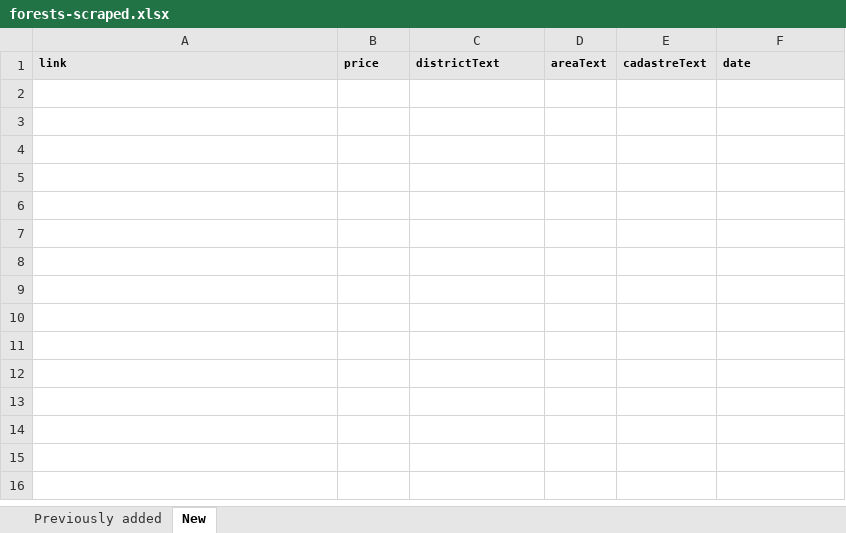
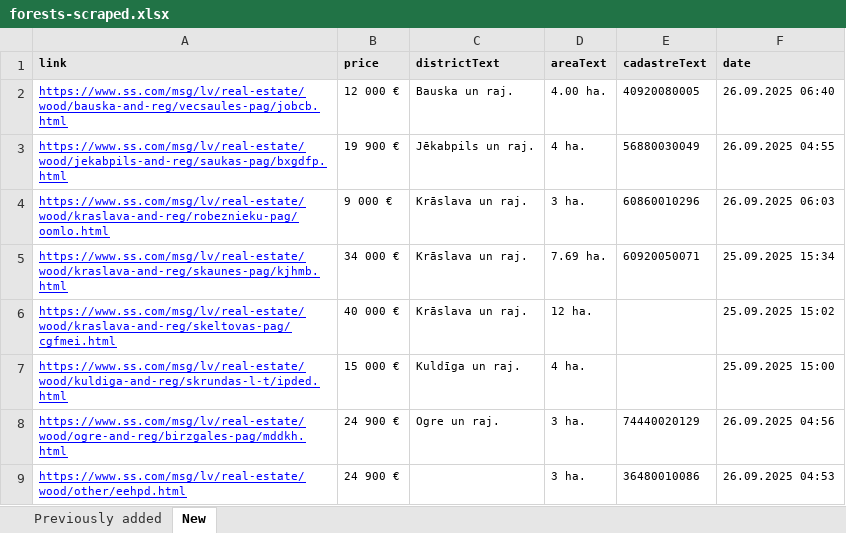
Before and after one commit to Martins-K/forest_land_scraper, an Excel workbook: forests-scraped.xlsx, sheet New, drawn as a sheet; values as stored, in another font and other column widths than the file's, no borders; the diff names each change by its address in the sheet, - before the commit and + after, or states it on an @@ line.

```diff
--- a/forests-scraped.xlsx (sheet New)
+++ b/forests-scraped.xlsx (sheet New)
+row 2: https://www.ss.com/msg/lv/real-estate/wood/bauska-and-reg/vecsaules-pag/jobcb.html | 12 000 € | Bauska un raj. | 4.00 ha. | 40920080005 | 26.09.2025 06:40
+row 3: https://www.ss.com/msg/lv/real-estate/wood/jekabpils-and-reg/saukas-pag/bxgdfp.html | 19 900 € | Jēkabpils un raj. | 4 ha. | 56880030049 | 26.09.2025 04:55
+row 4: https://www.ss.com/msg/lv/real-estate/wood/kraslava-and-reg/robeznieku-pag/oomlo.html | 9 000 € | Krāslava un raj. | 3 ha. | 60860010296 | 26.09.2025 06:03
+row 5: https://www.ss.com/msg/lv/real-estate/wood/kraslava-and-reg/skaunes-pag/kjhmb.html | 34 000 € | Krāslava un raj. | 7.69 ha. | 60920050071 | 25.09.2025 15:34
+row 6: https://www.ss.com/msg/lv/real-estate/wood/kraslava-and-reg/skeltovas-pag/cgfmei.html | 40 000 € | Krāslava un raj. | 12 ha. |  | 25.09.2025 15:02
+row 7: https://www.ss.com/msg/lv/real-estate/wood/kuldiga-and-reg/skrundas-l-t/ipded.html | 15 000 € | Kuldīga un raj. | 4 ha. |  | 25.09.2025 15:00
+row 8: https://www.ss.com/msg/lv/real-estate/wood/ogre-and-reg/birzgales-pag/mddkh.html | 24 900 € | Ogre un raj. | 3 ha. | 74440020129 | 26.09.2025 04:56
+row 9: https://www.ss.com/msg/lv/real-estate/wood/other/eehpd.html | 24 900 € |  | 3 ha. | 36480010086 | 26.09.2025 04:53
```
Also changed, not shown: sheet Previously added, lands-scraped.xlsx, 6 other files.
